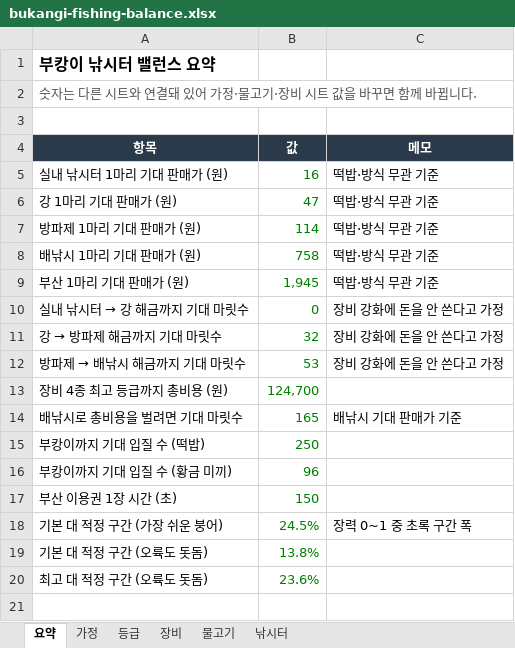
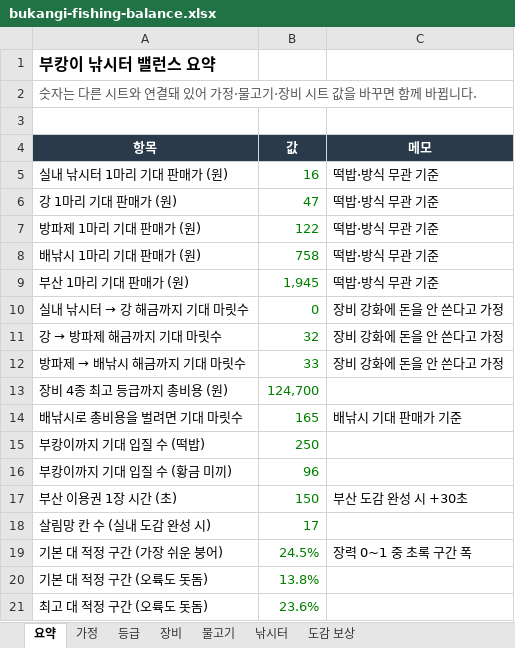
Before and after one commit to kisixto/bukangi-fishing, an Excel workbook: bukangi-fishing-balance.xlsx, sheet 요약, drawn as a sheet; values as stored, in another font and other column widths than the file's, no borders; the diff names each change by its address in the sheet, - before the commit and + after, or states it on an @@ line.

```diff
--- a/bukangi-fishing-balance.xlsx (sheet 요약)
+++ b/bukangi-fishing-balance.xlsx (sheet 요약)
+sheet tab: 도감 보상
-B7 (값): 114
+B7 (값): 122
-B12 (값): 53
+B12 (값): 33
-C17 (메모): (empty)
+C17 (메모): 부산 도감 완성 시 +30초
+row 18: 살림망 칸 수 (실내 도감 완성 시) | 17
```
Also changed, not shown: sheet 물고기, sheet 낚시터, 2 other files.
